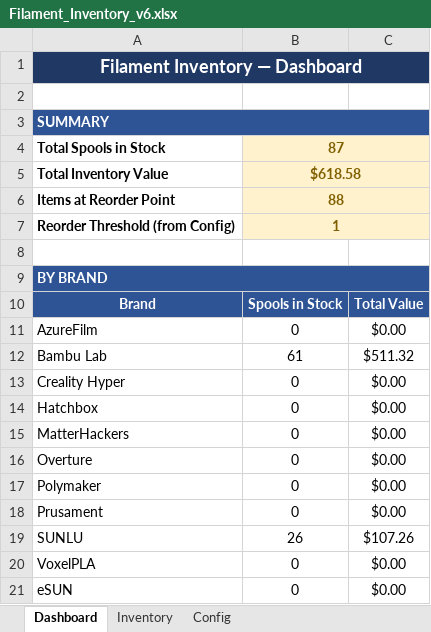
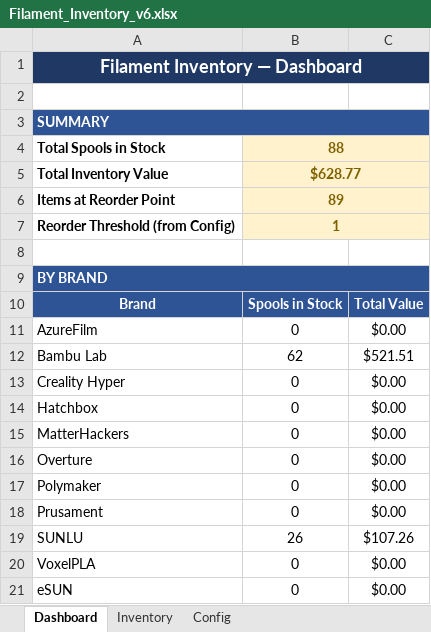
Before and after one commit to Halo-2-msft/Unified-Filament-Database, an Excel workbook: Filament_Inventory_v6.xlsx, sheet Dashboard, drawn as a sheet; values as stored, in another font and other column widths than the file's, no borders; the diff names each change by its address in the sheet, - before the commit and + after, or states it on an @@ line.

```diff
--- a/Filament_Inventory_v6.xlsx (sheet Dashboard)
+++ b/Filament_Inventory_v6.xlsx (sheet Dashboard)
-B4: 87
+B4: 88
-B5: $618.58
+B5: $628.77
-B6: 88
+B6: 89
-B12: 61
+B12: 62
-C12: $511.32
+C12: $521.51
```
Also changed, not shown: sheet Inventory.
